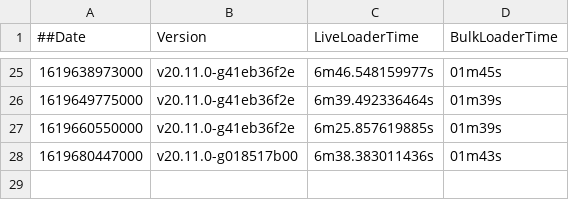
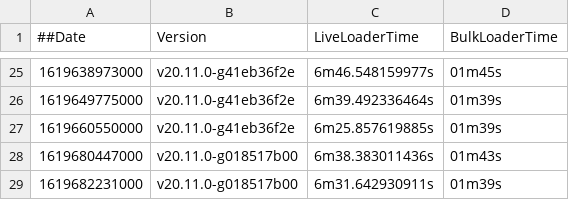
Before and after one commit to souravDgraph/Automation, a CSV file: utilities/benchmarking_charts/dataPointsMaster_21mil.csv, drawn as a sheet; only a part is shown, gaps mark what is left out.

Commit message:
AutoTeamCity: Adding new Run data

```diff
--- a/utilities/benchmarking_charts/dataPointsMaster_21mil.csv
+++ b/utilities/benchmarking_charts/dataPointsMaster_21mil.csv
@@ -28 +28,2 @@
 1619680447000,v20.11.0-g018517b00,6m38.383011436s,01m43s
+1619682231000,v20.11.0-g018517b00,6m31.642930911s,01m39s
```
